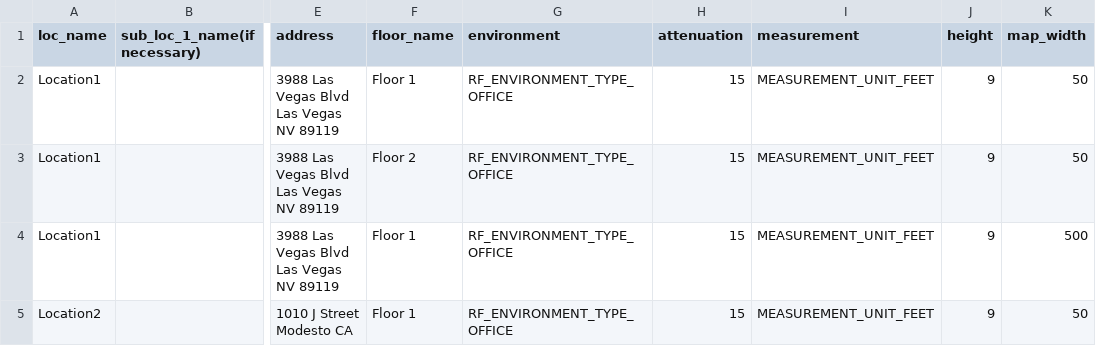
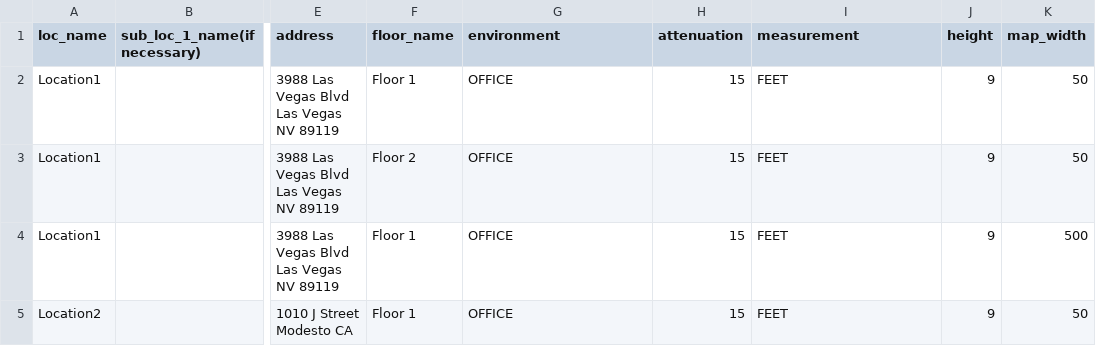
Before and after one commit to ExtremeNetworksSA/XIQ_Locations_CSV_Import, a CSV file: Location-Building-Floor_Tree.csv, drawn as a sheet; only a part is shown, gaps mark what is left out; the diff names each change by its address in the sheet, - before the commit and + after, or states it on an @@ line.

```diff
--- a/Location-Building-Floor_Tree.csv
+++ b/Location-Building-Floor_Tree.csv
-G2:G5 (environment): RF_ENVIRONMENT_TYPE_OFFICE
+G2:G5 (environment): OFFICE
-I2:I5 (measurement): MEASUREMENT_UNIT_FEET
+I2:I5 (measurement): FEET
```
Also changed, not shown: 1 other file.
